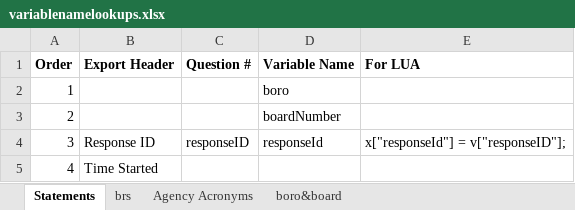
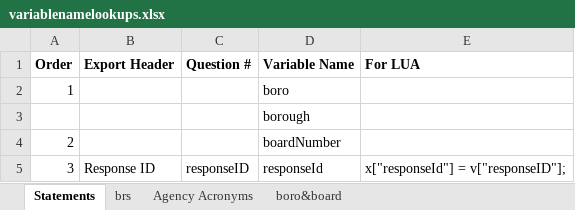
Before and after one commit to NYCPlanning/ae-cd-needs-statements-generator, an Excel workbook: public/csvdata/variablenamelookups.xlsx, sheet Statements, drawn as a sheet; only a part is shown; the shorter side is filled out with more unchanged rows; values as stored, in another font and other column widths than the file's, no borders; the diff names each change by its address in the sheet, - before the commit and + after, or states it on an @@ line.

Commit message:
Boros and Boroughs

```diff
--- a/public/csvdata/variablenamelookups.xlsx (sheet Statements)
+++ b/public/csvdata/variablenamelookups.xlsx (sheet Statements)
+row 3:  |  |  | borough
```
Also changed, not shown: sheet boro&board, sheet brs, formulas that keep their value, 7 other files.
